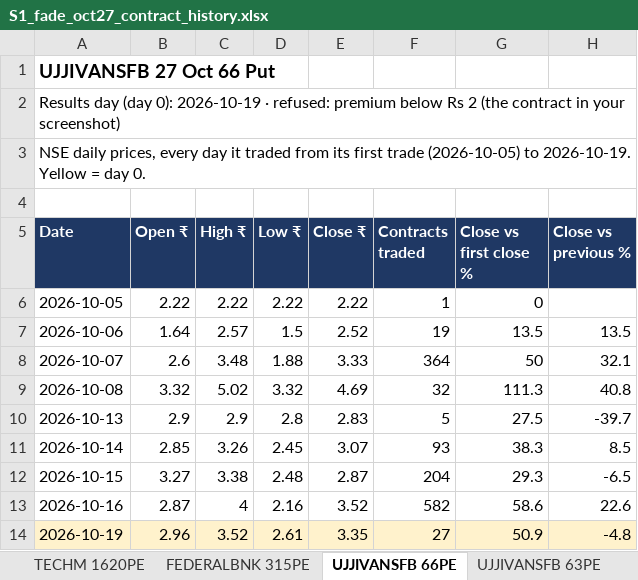
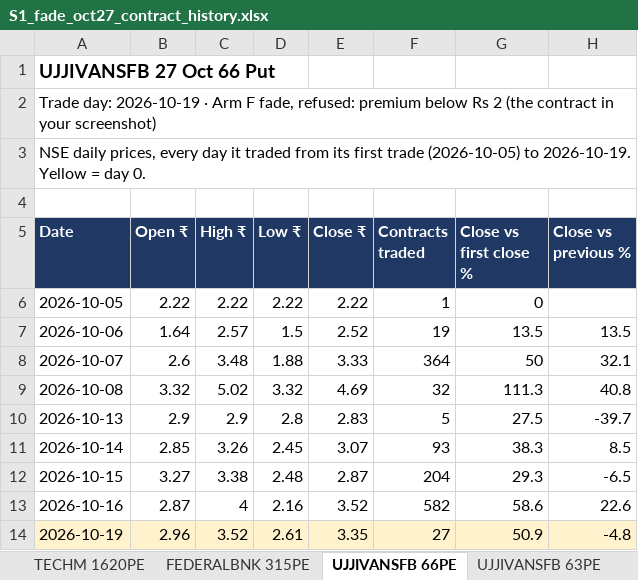
Before and after one commit to sherwingm/project-f-0, an Excel workbook: data/results/S1_fade_oct27_contract_history.xlsx, sheet UJJIVANSFB 66PE, drawn as a sheet; values as stored, in another font and other column widths than the file's, no borders; the diff names each change by its address in the sheet, - before the commit and + after, or states it on an @@ line.

```diff
--- a/data/results/S1_fade_oct27_contract_history.xlsx (sheet UJJIVANSFB 66PE)
+++ b/data/results/S1_fade_oct27_contract_history.xlsx (sheet UJJIVANSFB 66PE)
-A2 (Date): Results day (day 0): 2026-10-19 · refused: premium…
+A2 (Date): Trade day: 2026-10-19 · Arm F fade, refused: premium…
```
Also changed, not shown: sheet Summary, sheet UJJIVANSFB 63PE, sheet POLYCAB 7700PE, sheet LTF 245PE, sheet TECHM 1620PE, sheet NESTLEIND 1250PE, 10 more sheets, other sheet tabs.
